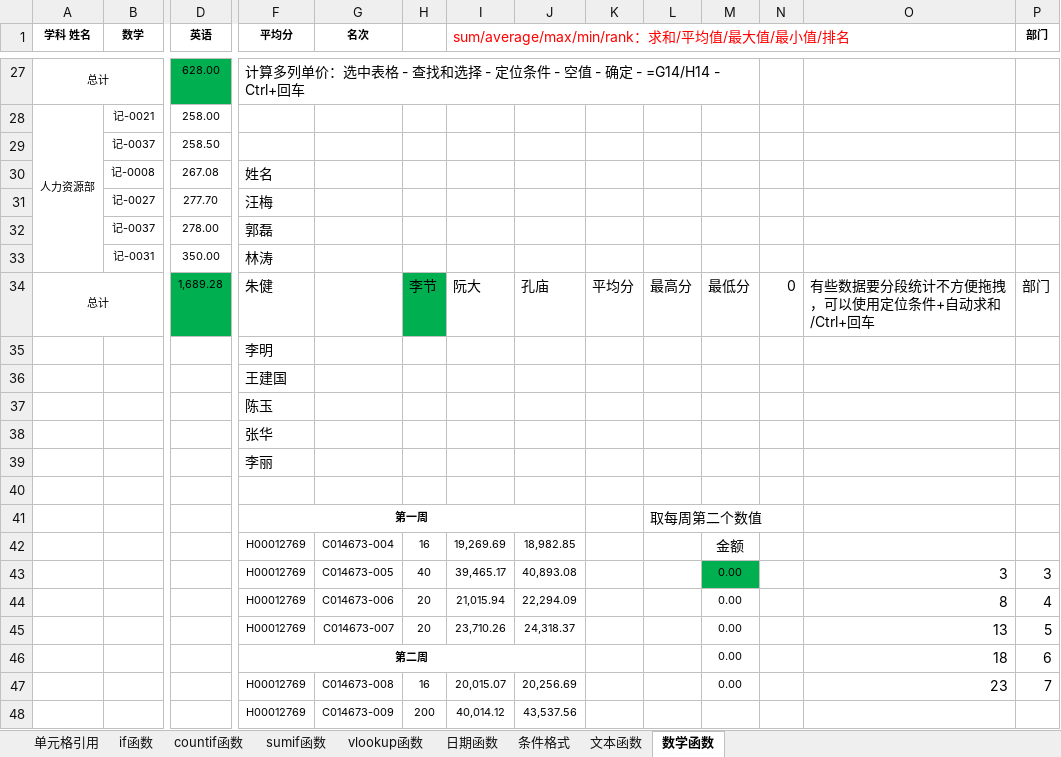
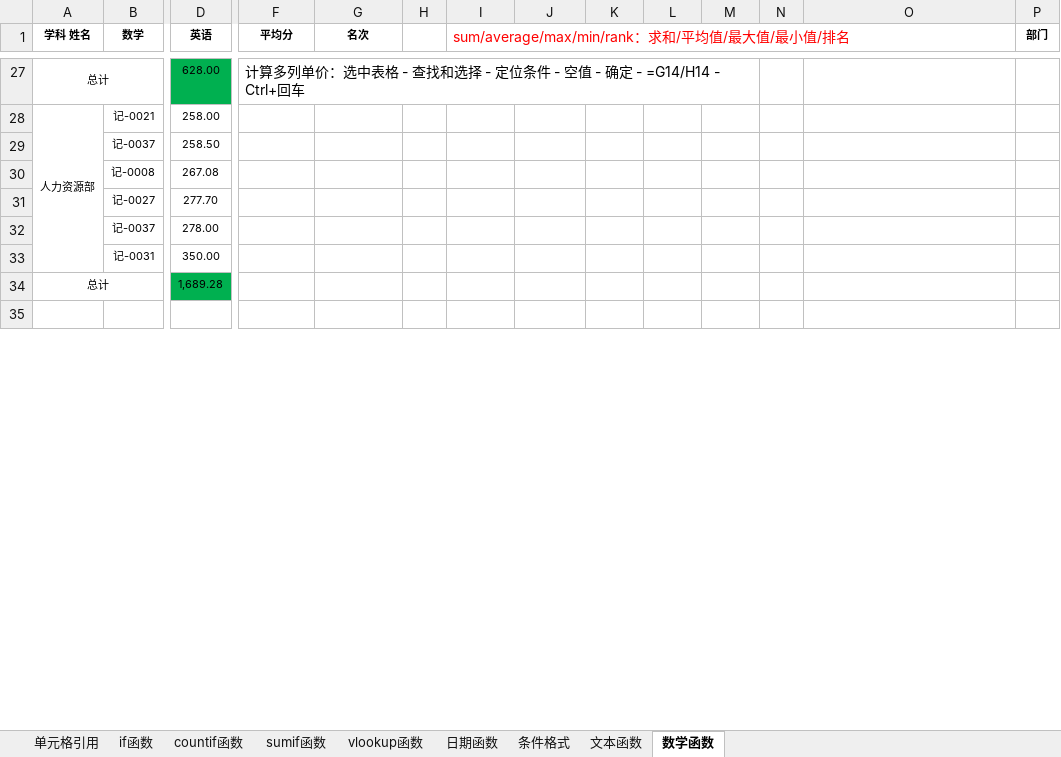
Before and after one commit to okccc/python, an Excel workbook: excel/06_函数和公式.xlsx, sheet 数学函数, drawn as a sheet; only a part is shown, gaps mark what is left out; values as stored, in another font and other column widths than the file's, no borders; charts and pictures not drawn; removed rows and columns are numbered as before the commit, all else as after; rows hold the shown columns only; the diff covers the shown part only; the diff names each change by its address in the sheet, - before the commit and + after, or states it on an @@ line.

Commit message:
excel数学函数

```diff
--- a/excel/06_函数和公式.xlsx (sheet 数学函数)
+++ b/excel/06_函数和公式.xlsx (sheet 数学函数)
-F30 (平均分): 姓名
+F30 (平均分): (empty)
-F31 (平均分): 汪梅
+F31 (平均分): (empty)
-F32 (平均分): 郭磊
+F32 (平均分): (empty)
-F33 (平均分): 林涛
+F33 (平均分): (empty)
-row 34: 总计 |  | 1,689.28 | 朱健 |  | 李节 | 阮大 | 孔庙 | 平均分 | 最高分 | 最低分 | 0 | 有些数据要分段统计不方便拖拽，可以使用定位条件+自动求和/Ctrl+回车 | 部门
-row 35:  |  |  | 李明
-row 36:  |  |  | 王建国
-row 37:  |  |  | 陈玉
-row 38:  |  |  | 张华
-row 39:  |  |  | 李丽
+row 34: 总计 |  | 1,689.28
-row 41:  |  |  | 第一周 |  |  |  |  |  | 取每周第二个数值
-row 42:  |  |  | H00012769 | C014673-004 | 16 | 19,269.69 | 18,982.85 |  |  | 金额
-row 43:  |  |  | H00012769 | C014673-005 | 40 | 39,465.17 | 40,893.08 |  |  | 0.00 |  | 3 | 3
-row 44:  |  |  | H00012769 | C014673-006 | 20 | 21,015.94 | 22,294.09 |  |  | 0.00 |  | 8 | 4
-row 45:  |  |  | H00012769 | C014673-007 | 20 | 23,710.26 | 24,318.37 |  |  | 0.00 |  | 13 | 5
-row 46:  |  |  | 第二周 |  |  |  |  |  |  | 0.00 |  | 18 | 6
-row 47:  |  |  | H00012769 | C014673-008 | 16 | 20,015.07 | 20,256.69 |  |  | 0.00 |  | 23 | 7
-row 48:  |  |  | H00012769 | C014673-009 | 200 | 40,014.12 | 43,537.56
```
Also changed, not shown: 52 added rows and 32 removed rows elsewhere in this sheet, charts or pictures.
